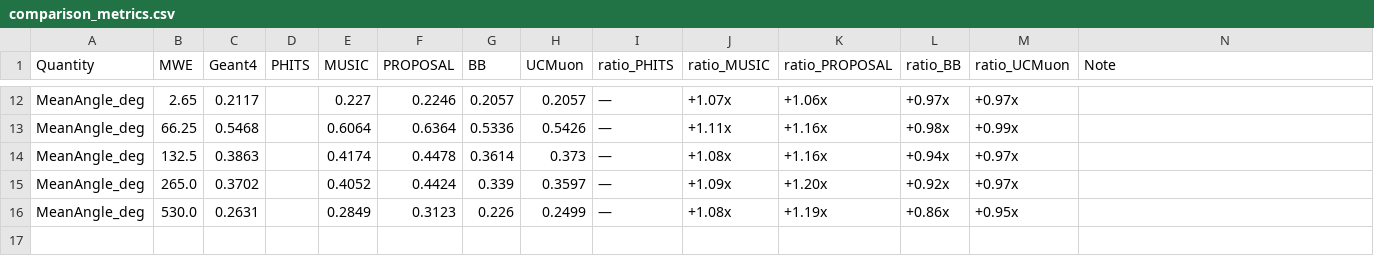
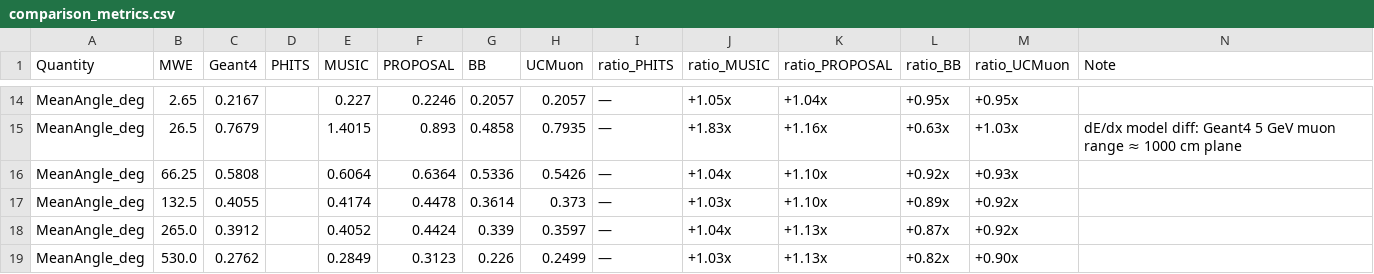
Before and after one commit to hamidb90/UCMuon, a CSV file: benchmark/figures/v2_six_code/comparison_metrics.csv, drawn as a sheet; only a part is shown, gaps mark what is left out; addresses are those after the commit; the diff covers the shown part only; the diff names each change by its address in the sheet, - before the commit and + after, or states it on an @@ line.

```diff
--- a/benchmark/figures/v2_six_code/comparison_metrics.csv
+++ b/benchmark/figures/v2_six_code/comparison_metrics.csv
-C14 (Geant4): 0.2117
+C14 (Geant4): 0.2167
-J14 (ratio_MUSIC): +1.07x
+J14 (ratio_MUSIC): +1.05x
-K14 (ratio_PROPOSAL): +1.06x
+K14 (ratio_PROPOSAL): +1.04x
-L14 (ratio_BB): +0.97x
+L14 (ratio_BB): +0.95x
-M14 (ratio_UCMuon): +0.97x
+M14 (ratio_UCMuon): +0.95x
+row 15: MeanAngle_deg | 26.5 | 0.7679 |  | 1.4015 | 0.893 | 0.4858 | 0.7935 | — | +1.83x | +1.16x | +0.63x | +1.03x | dE/dx model diff: Geant4 5 GeV muon range ≈ 1000 cm plane
-C16 (Geant4): 0.5468
+C16 (Geant4): 0.5808
-J16 (ratio_MUSIC): +1.11x
+J16 (ratio_MUSIC): +1.04x
-K16:K17 (ratio_PROPOSAL): +1.16x
+K16:K17 (ratio_PROPOSAL): +1.10x
-L16 (ratio_BB): +0.98x
+L16 (ratio_BB): +0.92x
-M16 (ratio_UCMuon): +0.99x
+M16 (ratio_UCMuon): +0.93x
-C17 (Geant4): 0.3863
+C17 (Geant4): 0.4055
-J17 (ratio_MUSIC): +1.08x
+J17 (ratio_MUSIC): +1.03x
-L17 (ratio_BB): +0.94x
+L17 (ratio_BB): +0.89x
-M17:M18 (ratio_UCMuon): +0.97x
+M17:M18 (ratio_UCMuon): +0.92x
-C18 (Geant4): 0.3702
+C18 (Geant4): 0.3912
-J18 (ratio_MUSIC): +1.09x
+J18 (ratio_MUSIC): +1.04x
-K18 (ratio_PROPOSAL): +1.20x
+K18 (ratio_PROPOSAL): +1.13x
-L18 (ratio_BB): +0.92x
+L18 (ratio_BB): +0.87x
-C19 (Geant4): 0.2631
+C19 (Geant4): 0.2762
-J19 (ratio_MUSIC): +1.08x
+J19 (ratio_MUSIC): +1.03x
-K19 (ratio_PROPOSAL): +1.19x
+K19 (ratio_PROPOSAL): +1.13x
-L19 (ratio_BB): +0.86x
+L19 (ratio_BB): +0.82x
-M19 (ratio_UCMuon): +0.95x
+M19 (ratio_UCMuon): +0.90x
```
Also changed, not shown: 2 added rows and 33 edited cells elsewhere in this file, benchmark/figures/v2_six_code/benchmark_summary.csv, benchmark/results/benchmark_summary_v2.csv, 42 other files.
